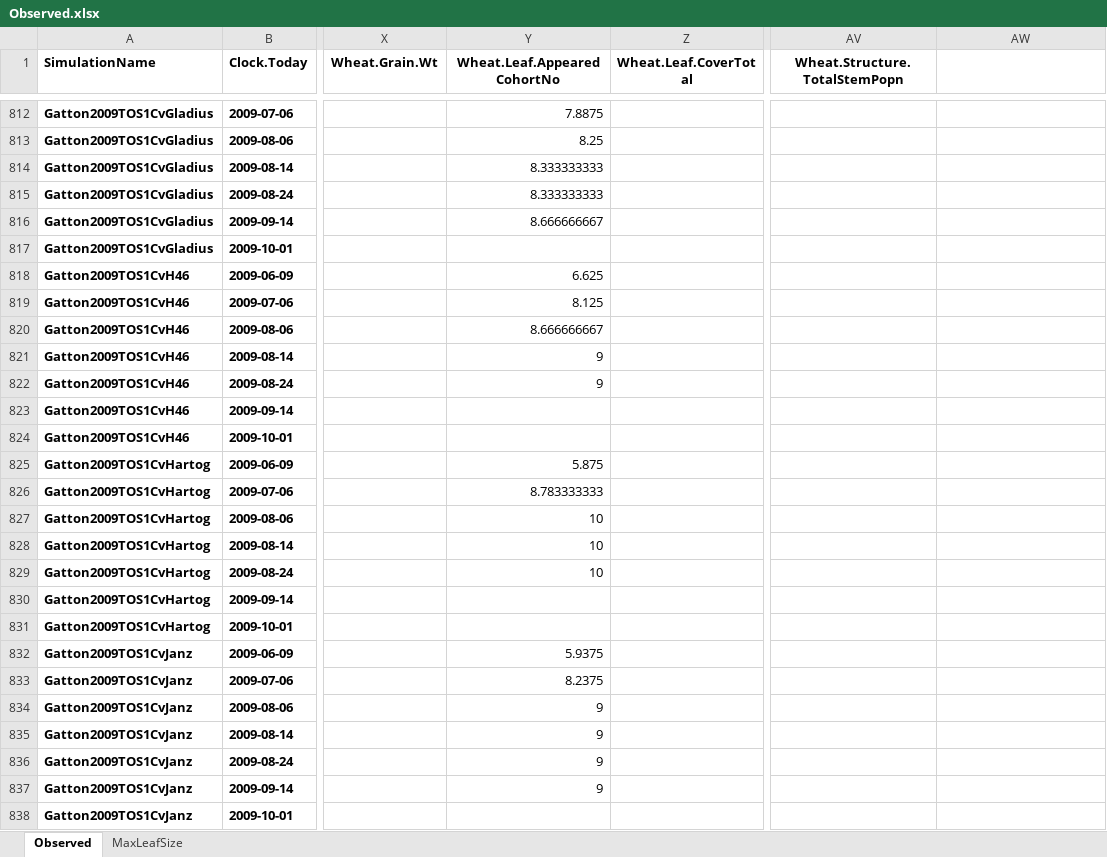
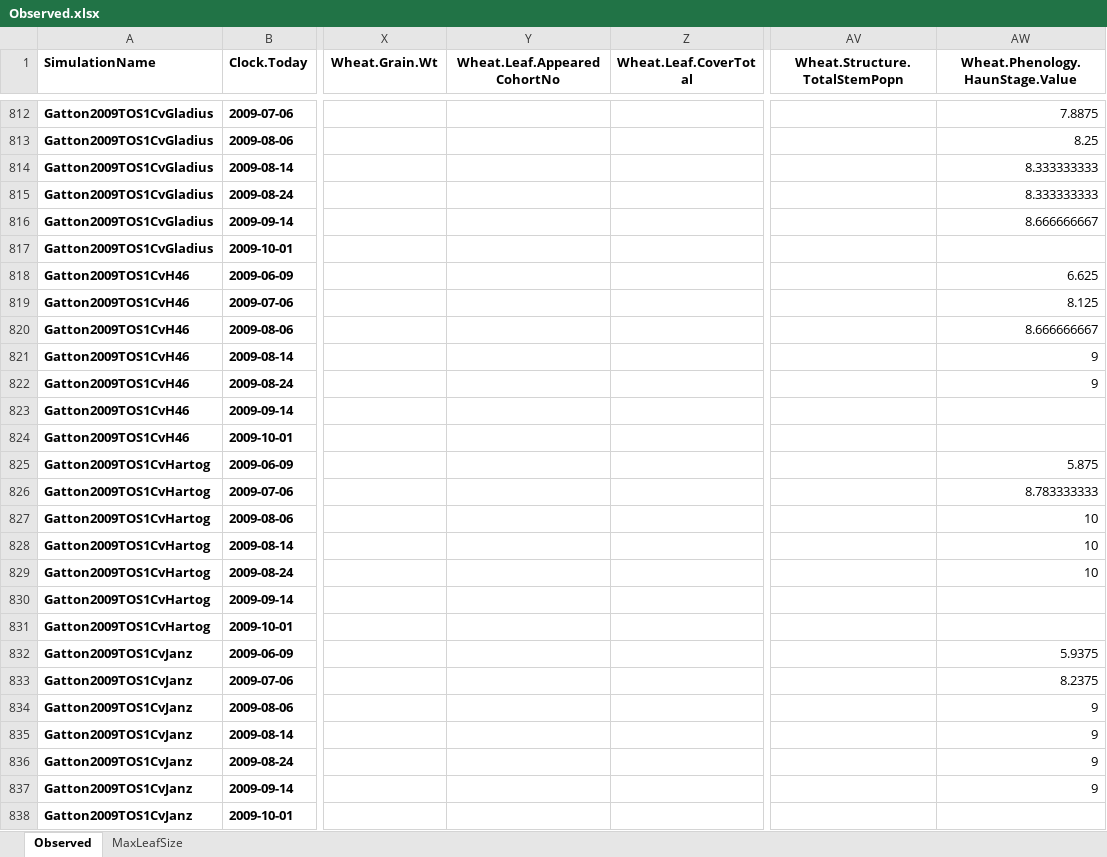
Before and after one commit to APSIMInitiative/ApsimX, an Excel workbook: Prototypes/Wheat/Observed.xlsx, sheet Observed, drawn as a sheet; only a part is shown, gaps mark what is left out; values as stored, in another font and other column widths than the file's, no borders; the diff covers the shown part only; the diff names each change by its address in the sheet, - before the commit and + after, or states it on an @@ line.

Commit message:
Adding phenology data

```diff
--- a/Prototypes/Wheat/Observed.xlsx (sheet Observed)
+++ b/Prototypes/Wheat/Observed.xlsx (sheet Observed)
-AW1: (empty)
+AW1: Wheat.Phenology.HaunStage.Value
-Y812 (Wheat.Leaf.AppearedCohortNo): 7.8875
+Y812 (Wheat.Leaf.AppearedCohortNo): (empty)
-AW812 (Wheat.Phenology.HaunStage.Value): (empty)
+AW812 (Wheat.Phenology.HaunStage.Value): 7.8875
-Y813 (Wheat.Leaf.AppearedCohortNo): 8.25
+Y813 (Wheat.Leaf.AppearedCohortNo): (empty)
-AW813 (Wheat.Phenology.HaunStage.Value): (empty)
+AW813 (Wheat.Phenology.HaunStage.Value): 8.25
-Y814:Y815 (Wheat.Leaf.AppearedCohortNo): 8.333333333
+Y814:Y815 (Wheat.Leaf.AppearedCohortNo): (empty)
-AW814:AW815 (Wheat.Phenology.HaunStage.Value): (empty)
+AW814:AW815 (Wheat.Phenology.HaunStage.Value): 8.333333333
-Y816 (Wheat.Leaf.AppearedCohortNo): 8.666666667
+Y816 (Wheat.Leaf.AppearedCohortNo): (empty)
-AW816 (Wheat.Phenology.HaunStage.Value): (empty)
+AW816 (Wheat.Phenology.HaunStage.Value): 8.666666667
-Y818 (Wheat.Leaf.AppearedCohortNo): 6.625
+Y818 (Wheat.Leaf.AppearedCohortNo): (empty)
-AW818 (Wheat.Phenology.HaunStage.Value): (empty)
+AW818 (Wheat.Phenology.HaunStage.Value): 6.625
-Y819 (Wheat.Leaf.AppearedCohortNo): 8.125
+Y819 (Wheat.Leaf.AppearedCohortNo): (empty)
-AW819 (Wheat.Phenology.HaunStage.Value): (empty)
+AW819 (Wheat.Phenology.HaunStage.Value): 8.125
-Y820 (Wheat.Leaf.AppearedCohortNo): 8.666666667
+Y820 (Wheat.Leaf.AppearedCohortNo): (empty)
-AW820 (Wheat.Phenology.HaunStage.Value): (empty)
+AW820 (Wheat.Phenology.HaunStage.Value): 8.666666667
-Y821:Y822 (Wheat.Leaf.AppearedCohortNo): 9
+Y821:Y822 (Wheat.Leaf.AppearedCohortNo): (empty)
-AW821:AW822 (Wheat.Phenology.HaunStage.Value): (empty)
+AW821:AW822 (Wheat.Phenology.HaunStage.Value): 9
-Y825 (Wheat.Leaf.AppearedCohortNo): 5.875
+Y825 (Wheat.Leaf.AppearedCohortNo): (empty)
-AW825 (Wheat.Phenology.HaunStage.Value): (empty)
+AW825 (Wheat.Phenology.HaunStage.Value): 5.875
-Y826 (Wheat.Leaf.AppearedCohortNo): 8.783333333
+Y826 (Wheat.Leaf.AppearedCohortNo): (empty)
-AW826 (Wheat.Phenology.HaunStage.Value): (empty)
+AW826 (Wheat.Phenology.HaunStage.Value): 8.783333333
-Y827:Y829 (Wheat.Leaf.AppearedCohortNo): 10
+Y827:Y829 (Wheat.Leaf.AppearedCohortNo): (empty)
-AW827:AW829 (Wheat.Phenology.HaunStage.Value): (empty)
+AW827:AW829 (Wheat.Phenology.HaunStage.Value): 10
-Y832 (Wheat.Leaf.AppearedCohortNo): 5.9375
+Y832 (Wheat.Leaf.AppearedCohortNo): (empty)
-AW832 (Wheat.Phenology.HaunStage.Value): (empty)
+AW832 (Wheat.Phenology.HaunStage.Value): 5.9375
-Y833 (Wheat.Leaf.AppearedCohortNo): 8.2375
+Y833 (Wheat.Leaf.AppearedCohortNo): (empty)
-AW833 (Wheat.Phenology.HaunStage.Value): (empty)
+AW833 (Wheat.Phenology.HaunStage.Value): 8.2375
-Y834:Y837 (Wheat.Leaf.AppearedCohortNo): 9
+Y834:Y837 (Wheat.Leaf.AppearedCohortNo): (empty)
-AW834:AW837 (Wheat.Phenology.HaunStage.Value): (empty)
+AW834:AW837 (Wheat.Phenology.HaunStage.Value): 9
```
Also changed, not shown: 476 edited cells elsewhere in this sheet, 2 other files.
